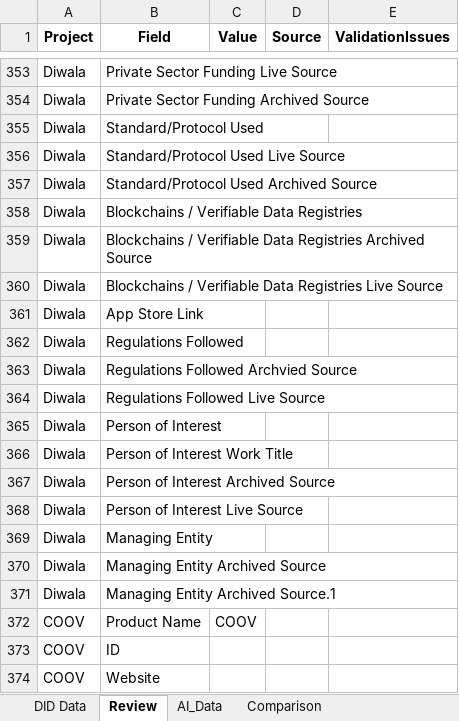
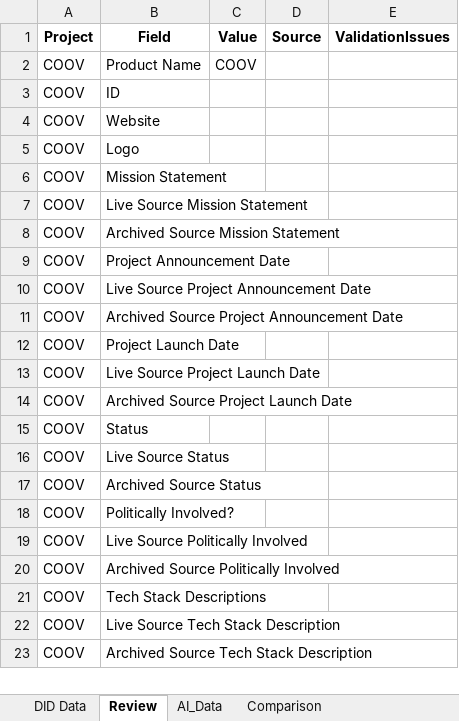
Before and after one commit to sknampally/wot-poc, an Excel workbook: data/output.xlsx, sheet Review, drawn as a sheet; only a part is shown, gaps mark what is left out; the shorter side is filled out with more unchanged rows; values as stored, in another font and other column widths than the file's, no borders; the diff covers the shown part only; the diff names each change by its address in the sheet, - before the commit and + after, or states it on an @@ line.

```diff
--- a/data/output.xlsx (sheet Review)
+++ b/data/output.xlsx (sheet Review)
-row 353: Diwala | Private Sector Funding Live Source
-row 354: Diwala | Private Sector Funding Archived Source
-row 355: Diwala | Standard/Protocol Used
-row 356: Diwala | Standard/Protocol Used Live Source
-row 357: Diwala | Standard/Protocol Used Archived Source
-row 358: Diwala | Blockchains / Verifiable Data Registries
-row 359: Diwala | Blockchains / Verifiable Data Registries Archived Source
-row 360: Diwala | Blockchains / Verifiable Data Registries Live Source
-row 361: Diwala | App Store Link
-row 362: Diwala | Regulations Followed
-row 363: Diwala | Regulations Followed Archvied Source
-row 364: Diwala | Regulations Followed Live Source
-row 365: Diwala | Person of Interest
-row 366: Diwala | Person of Interest Work Title
-row 367: Diwala | Person of Interest Archived Source
-row 368: Diwala | Person of Interest Live Source
-row 369: Diwala | Managing Entity
-row 370: Diwala | Managing Entity Archived Source
-row 371: Diwala | Managing Entity Archived Source.1
```
Also changed, not shown: 499 removed rows elsewhere in this sheet, sheet Comparison, sheet AI_Data, 6 other files.
